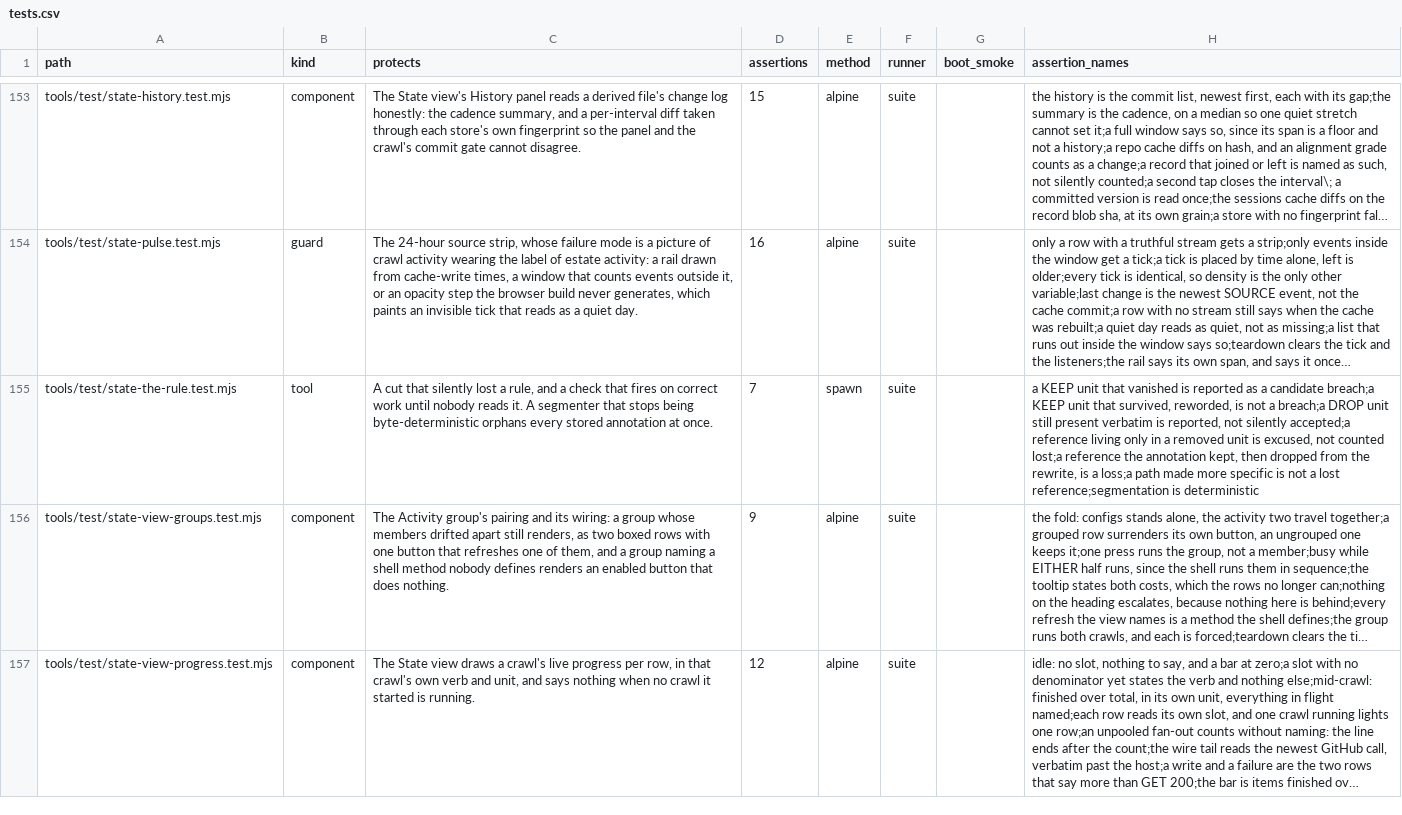
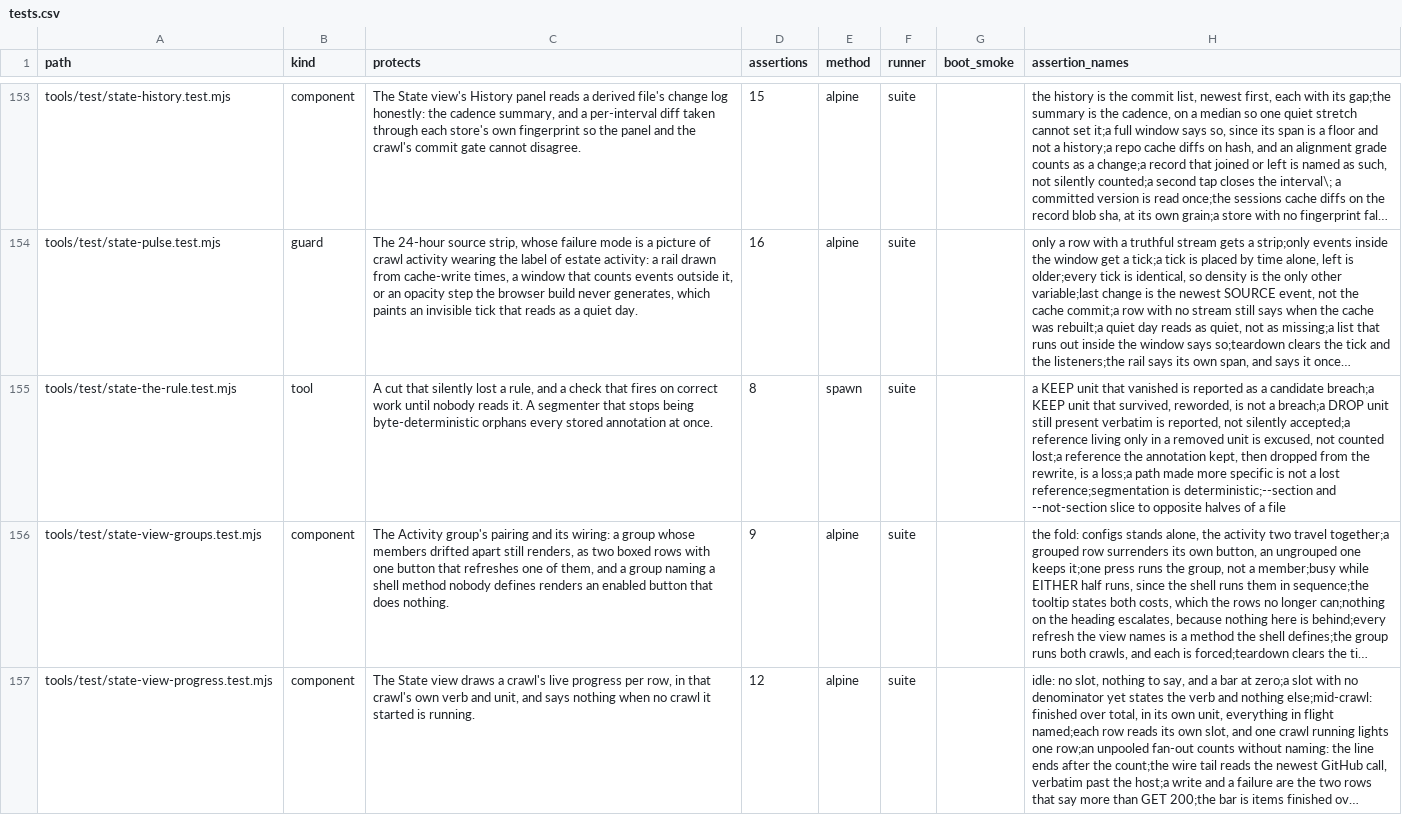
Before and after one commit to mehrlander/WebTools, a CSV file: docs/tests.csv, drawn as a sheet; only a part is shown, gaps mark what is left out; long unchanged cells end in …; the diff names each change by its address in the sheet, - before the commit and + after, or states it on an @@ line.

```diff
--- a/docs/tests.csv
+++ b/docs/tests.csv
-D155 (assertions): 7
+D155 (assertions): 8
-H155 (assertion_names): …reference;segmentation is deterministic
+H155 (assertion_names): …reference;segmentation is deterministic;--section and --not-section slice to opposite halves of a file
```
Also changed, not shown: docs/docs.csv, skills/state-the-rule/runs.csv, 6 other files.
